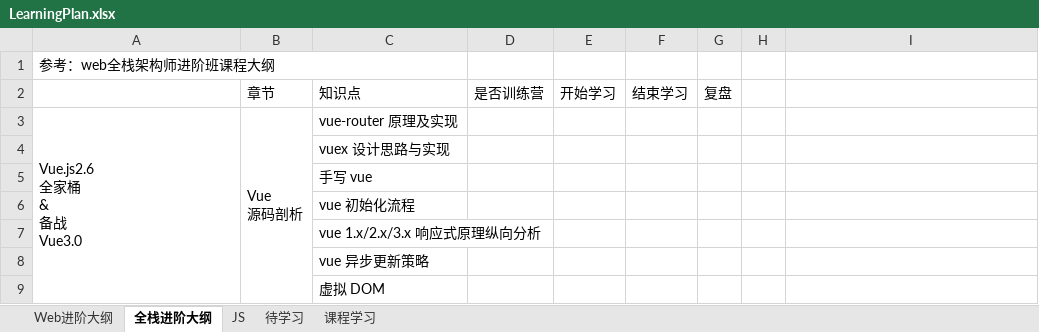
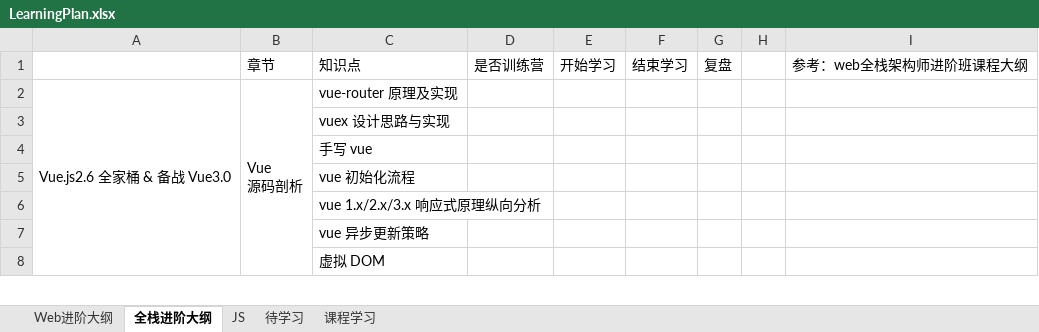
Before and after one commit to Tianleyy/notes, an Excel workbook: @SystematicLearning/LearningPlan.xlsx, sheet 全栈进阶大纲, drawn as a sheet; only a part is shown; values as stored, in another font and other column widths than the file's, no cell formats; removed rows and columns are numbered as before the commit, all else as after; ↵ is a line break in a cell; the diff covers the shown part only; the diff names each change by its address in the sheet, - before the commit and + after, or states it on an @@ line.

```diff
--- a/@SystematicLearning/LearningPlan.xlsx (sheet 全栈进阶大纲)
+++ b/@SystematicLearning/LearningPlan.xlsx (sheet 全栈进阶大纲)
-row 1: 参考：web全栈架构师进阶班课程大纲
-I1: (empty)
+I1: 参考：web全栈架构师进阶班课程大纲
-A2: Vue.js2.6 ↵ 全家桶 ↵ & ↵ 备战 ↵ Vue3.0
+A2: Vue.js2.6 全家桶 & 备战 Vue3.0
```
Also changed, not shown: 27 added rows, 2 edited cells and merged cells elsewhere in this sheet, cell formats.
